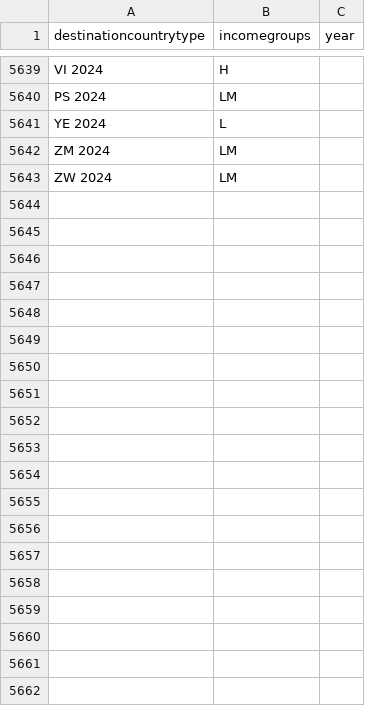
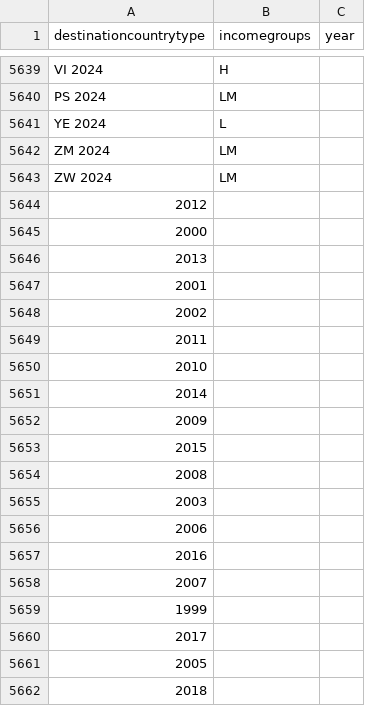
Before and after one commit to devinit/ddw-data-update-configs, a CSV file: manual/fts_dependencies/fts_incomegroups.csv, drawn as a sheet; only a part is shown, gaps mark what is left out; the diff covers the shown part only.

```diff
--- a/manual/fts_dependencies/fts_incomegroups.csv
+++ b/manual/fts_dependencies/fts_incomegroups.csv
@@ -5643 +5643,20 @@ ZM 2024,LM,
 ZW 2024,LM,
+" 2012",,
+" 2000",,
+" 2013",,
+" 2001",,
+" 2002",,
+" 2011",,
+" 2010",,
+" 2014",,
+" 2009",,
+" 2015",,
+" 2008",,
+" 2003",,
+" 2006",,
+" 2016",,
+" 2007",,
+" 1999",,
+" 2017",,
+" 2005",,
+" 2018",,
```
Also changed, not shown: 97 added rows elsewhere in this file, manual/fts_dependencies/fts_codenames.csv, manual/fts_dependencies/fts_deflators.csv, 9 other files.
